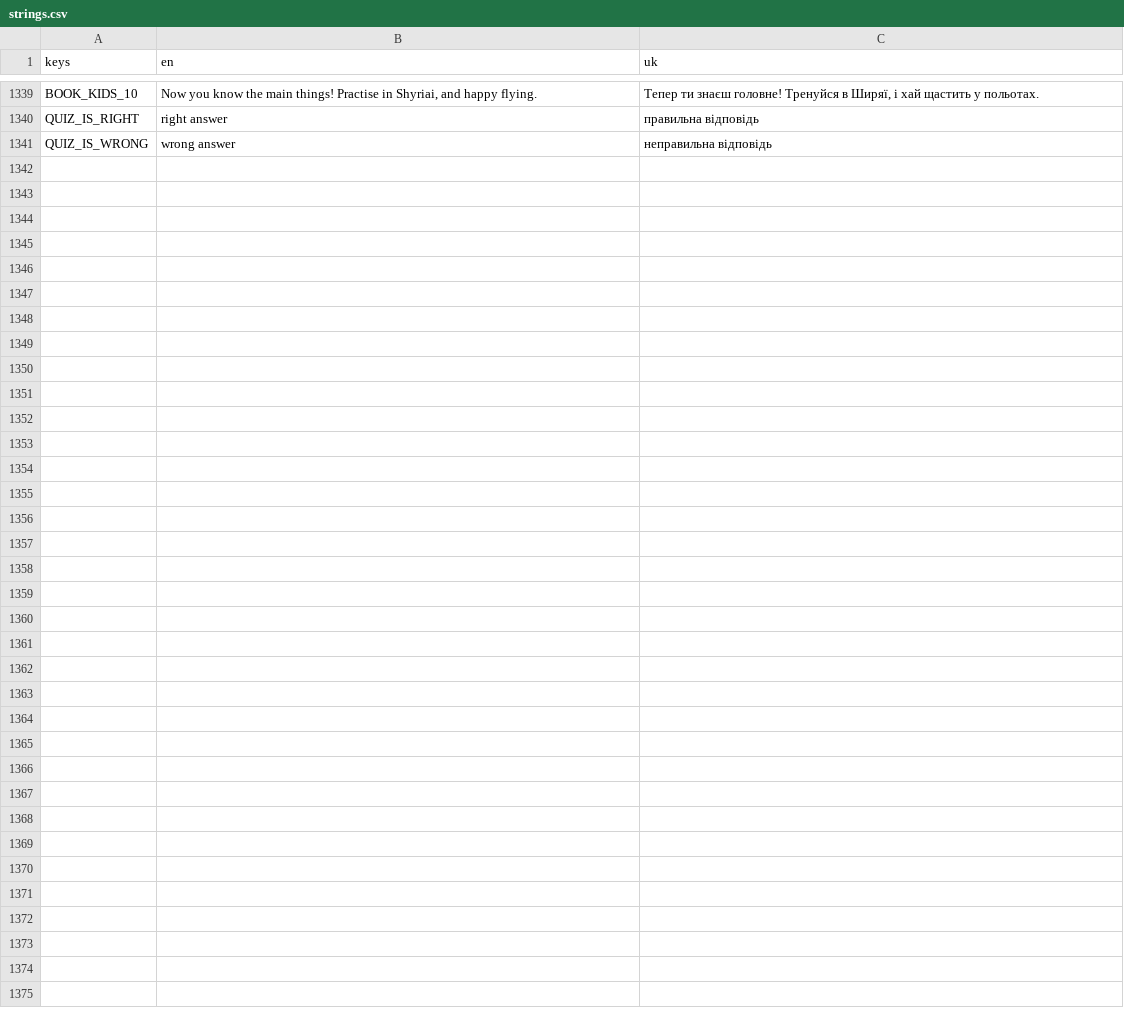
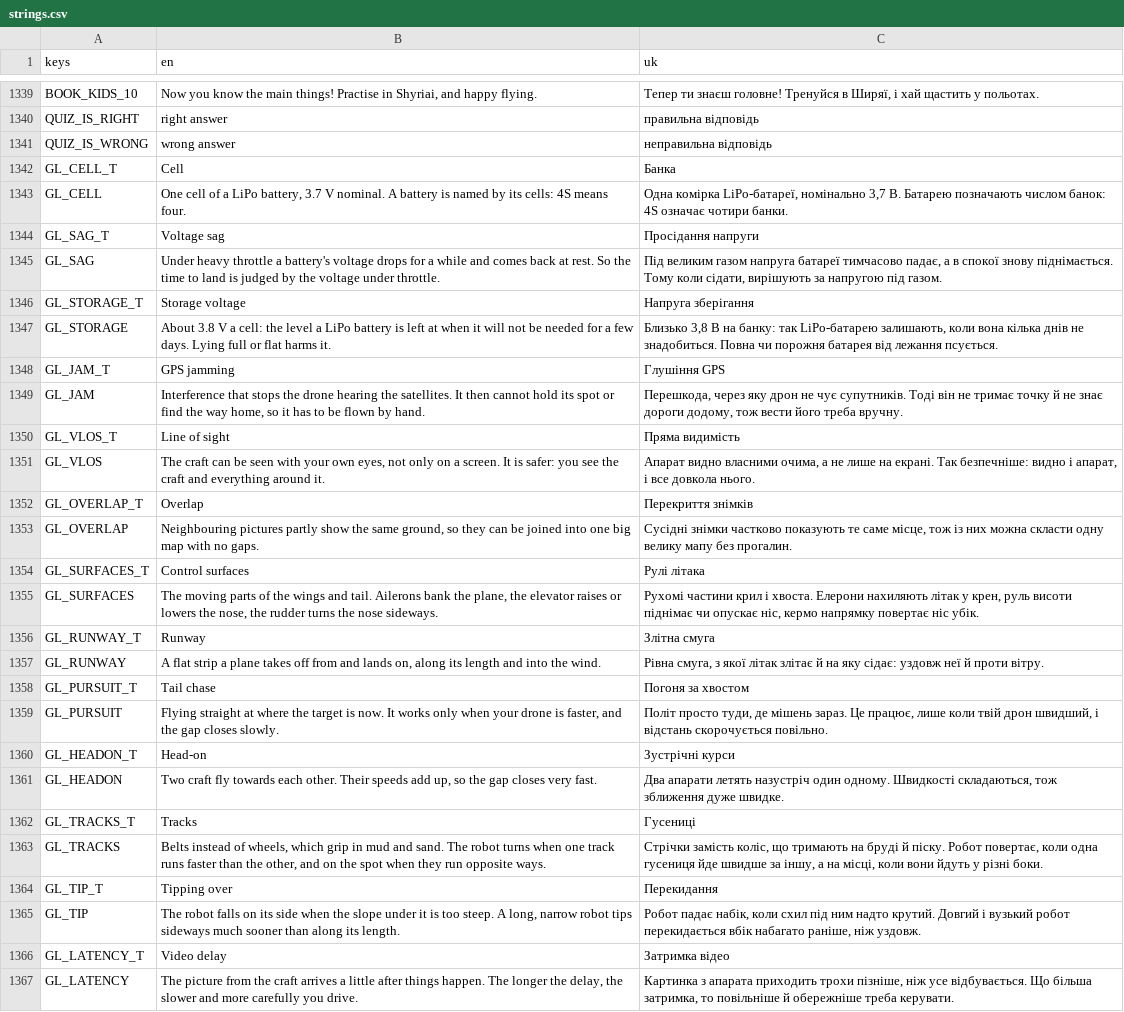
Before and after one commit to marybezuhla/shyriai, a CSV file: app/i18n/strings.csv, drawn as a sheet; only a part is shown, gaps mark what is left out; the diff covers the shown part only.

```diff
--- a/app/i18n/strings.csv
+++ b/app/i18n/strings.csv
@@ -1341 +1341,27 @@ QUIZ_IS_RIGHT,right answer,правильна відповідь
 QUIZ_IS_WRONG,wrong answer,неправильна відповідь
+GL_CELL_T,Cell,Банка
+GL_CELL,"One cell of a LiPo battery, 3.7 V nominal. A battery is named by its cells: 4S means four.","Одна комірка LiPo-батареї, номінально 3,7 В. Батарею позначають числом банок: 4S означає чотири банки."
+GL_SAG_T,Voltage sag,Просідання напруги
+GL_SAG,Under heavy throttle a battery's voltage drops for a while and comes back at rest. So the time to land is judged by the voltage under throttle.,"Під великим газом напруга батареї тимчасово падає, а в спокої знову піднімається. Тому коли сідати, вирішують за напругою під газом."
+GL_STORAGE_T,Storage voltage,Напруга зберігання
+GL_STORAGE,About 3.8 V a cell: the level a LiPo battery is left at when it will not be needed for a few days. Lying full or flat harms it.,"Близько 3,8 В на банку: так LiPo-батарею залишають, коли вона кілька днів не знадобиться. Повна чи порожня батарея від лежання псується."
+GL_JAM_T,GPS jamming,Глушіння GPS
+GL_JAM,"Interference that stops the drone hearing the satellites. It then cannot hold its spot or find the way home, so it has to be flown by hand.","Перешкода, через яку дрон не чує супутників. Тоді він не тримає точку й не знає дороги додому, тож вести його треба вручну."
+GL_VLOS_T,Line of sight,Пряма видимість
+GL_VLOS,"The craft can be seen with your own eyes, not only on a screen. It is safer: you see the craft and everything around it.","Апарат видно власними очима, а не лише на екрані. Так безпечніше: видно і апарат, і все довкола нього."
+GL_OVERLAP_T,Overlap,Перекриття знімків
+GL_OVERLAP,"Neighbouring pictures partly show the same ground, so they can be joined into one big map with no gaps.","Сусідні знімки частково показують те саме місце, тож із них можна скласти одну велику мапу без прогалин."
+GL_SURFACES_T,Control surfaces,Рулі літака
+GL_SURFACES,"The moving parts of the wings and tail. Ailerons bank the plane, the elevator raises or lowers the nose, the rudder turns the nose sideways.","Рухомі частини крил і хвоста. Елерони нахиляють літак у крен, руль висоти піднімає чи опускає ніс, кермо напрямку повертає ніс убік."
+GL_RUNWAY_T,Runway,Злітна смуга
+GL_RUNWAY,"A flat strip a plane takes off from and lands on, along its length and into the wind.","Рівна смуга, з якої літак злітає й на яку сідає: уздовж неї й проти вітру."
+GL_PURSUIT_T,Tail chase,Погоня за хвостом
+GL_PURSUIT,"Flying straight at where the target is now. It works only when your drone is faster, and the gap closes slowly.","Політ просто туди, де мішень зараз. Це працює, лише коли твій дрон швидший, і відстань скорочується повільно."
+GL_HEADON_T,Head-on,Зустрічні курси
+GL_HEADON,"Two craft fly towards each other. Their speeds add up, so the gap closes very fast.","Два апарати летять назустріч один одному. Швидкості складаються, тож зближення дуже швидке."
+GL_TRACKS_T,Tracks,Гусениці
+GL_TRACKS,"Belts instead of wheels, which grip in mud and sand. The robot turns when one track runs faster than the other, and on the spot when they run opposite ways.","Стрічки замість коліс, що тримають на бруді й піску. Робот повертає, коли одна гусениця йде швидше за іншу, а на місці, коли вони йдуть у різні боки."
+GL_TIP_T,Tipping over,Перекидання
+GL_TIP,"The robot falls on its side when the slope under it is too steep. A long, narrow robot tips sideways much sooner than along its length.","Робот падає набік, коли схил під ним надто крутий. Довгий і вузький робот перекидається вбік набагато раніше, ніж уздовж."
+GL_LATENCY_T,Video delay,Затримка відео
+GL_LATENCY,"The picture from the craft arrives a little after things happen. The longer the delay, the slower and more carefully you drive.","Картинка з апарата приходить трохи пізніше, ніж усе відбувається. Що більша затримка, то повільніше й обережніше треба керувати."
```
Also changed, not shown: 14 edited cells elsewhere in this file, 4 other files.
